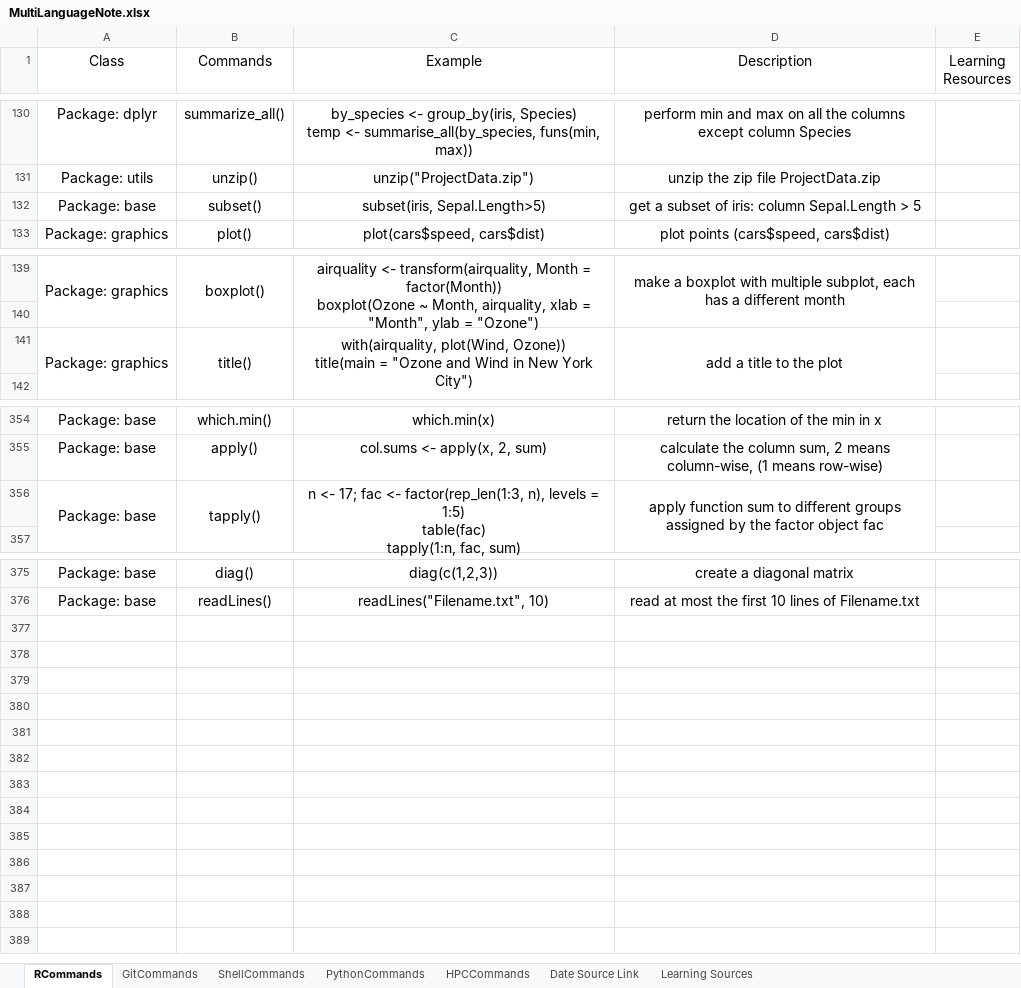
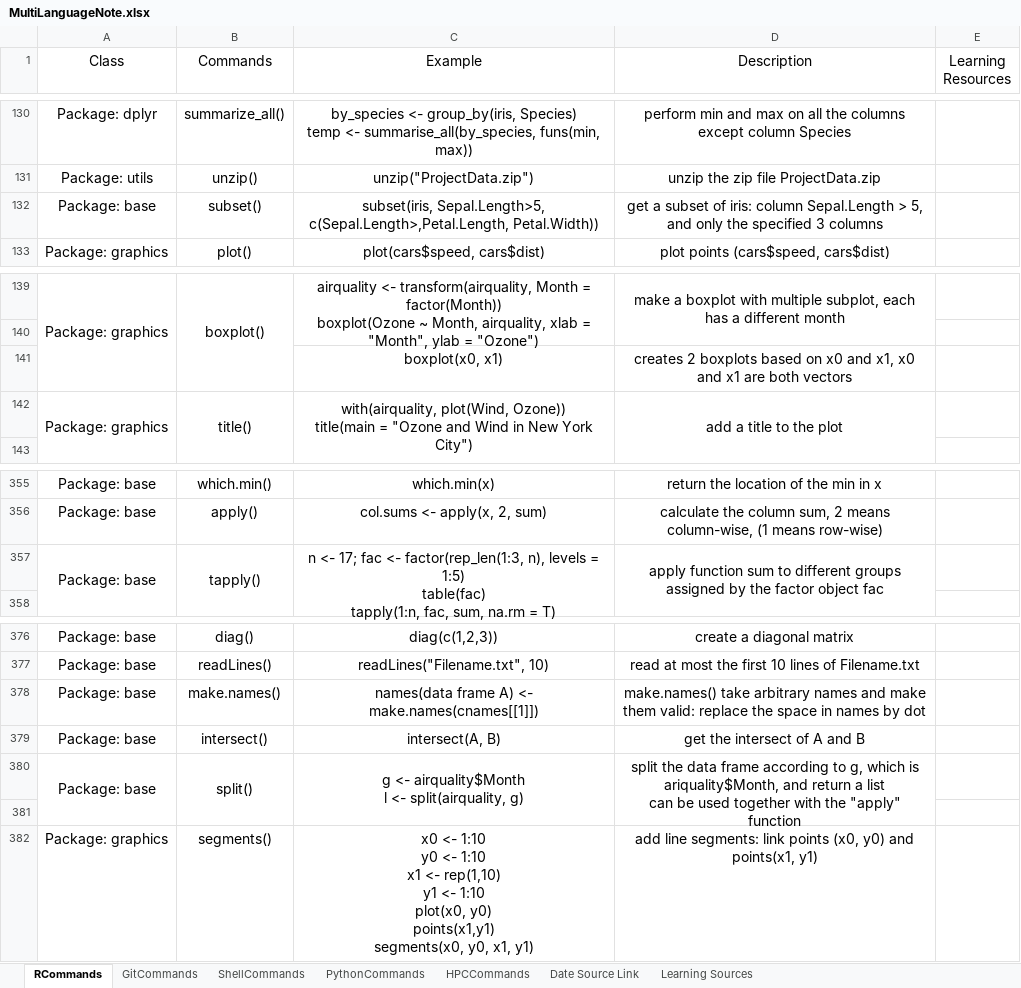
Before and after one commit to YKBKyle/RProgammingNote, an Excel workbook: MultiLanguageNote.xlsx, sheet RCommands, drawn as a sheet; only a part is shown, gaps mark what is left out; values as stored, in another font and other column widths than the file's, no borders; addresses are those after the commit; ↵ is a line break in a cell; the diff names each change by its address in the sheet, - before the commit and + after, or states it on an @@ line.

Commit message:
Update on 20181230.1818 by YKBKyle

```diff
--- a/MultiLanguageNote.xlsx (sheet RCommands)
+++ b/MultiLanguageNote.xlsx (sheet RCommands)
-C132 (Example): subset(iris, Sepal.Length>5)
+C132 (Example): subset(iris, Sepal.Length>5, c(Sepal.Length>,Petal.Length, Petal.Width))
-D132 (Description): …Sepal.Length > 5
+D132 (Description): …Sepal.Length > 5, and only the specified 3 columns
+row 141:  |  | boxplot(x0, x1) | creates 2 boxplots based on x0 and x1, x0 and x1 are both vectors
-C357 (Example): …tapply(1:n, fac, sum)
+C357 (Example): …tapply(1:n, fac, sum, na.rm = T)
+row 378: Package: base | make.names() | names(data frame A) <- make.names(cnames[[1]]) | make.names() take arbitrary names and make them valid: replace the space in names by dot
+row 379: Package: base | intersect() | intersect(A, B) | get the intersect of A and B
+row 380: Package: base | split() | g <- airquality$Month ↵ l <- split(airquality, g) | split the data frame according to g, which is ariquality$Month, and return a list ↵ can be used together with the "apply" function
+row 381: (empty)
+row 382: Package: graphics | segments() | x0 <- 1:10 ↵ y0 <- 1:10 ↵ x1 <- rep(1,10) ↵ y1 <- 1:10 ↵ plot(x0, y0) ↵ points(x1,y1) ↵ segments(x0, y0, x1, y1) | add line segments: link points (x0, y0) and points(x1, y1)
```
